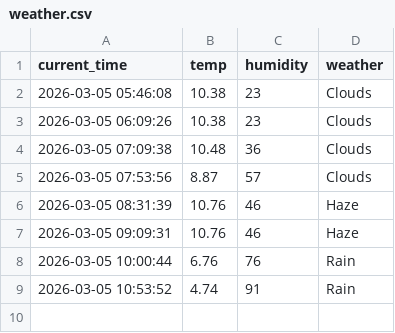
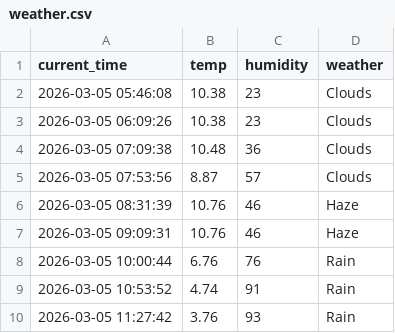
Before and after one commit to chiya0123/weather_5m, a CSV file: weather.csv, drawn as a sheet; the diff names each change by its address in the sheet, - before the commit and + after, or states it on an @@ line.

```diff
--- a/weather.csv
+++ b/weather.csv
+row 10: 2026-03-05 11:27:42 | 3.76 | 93 | Rain
```
